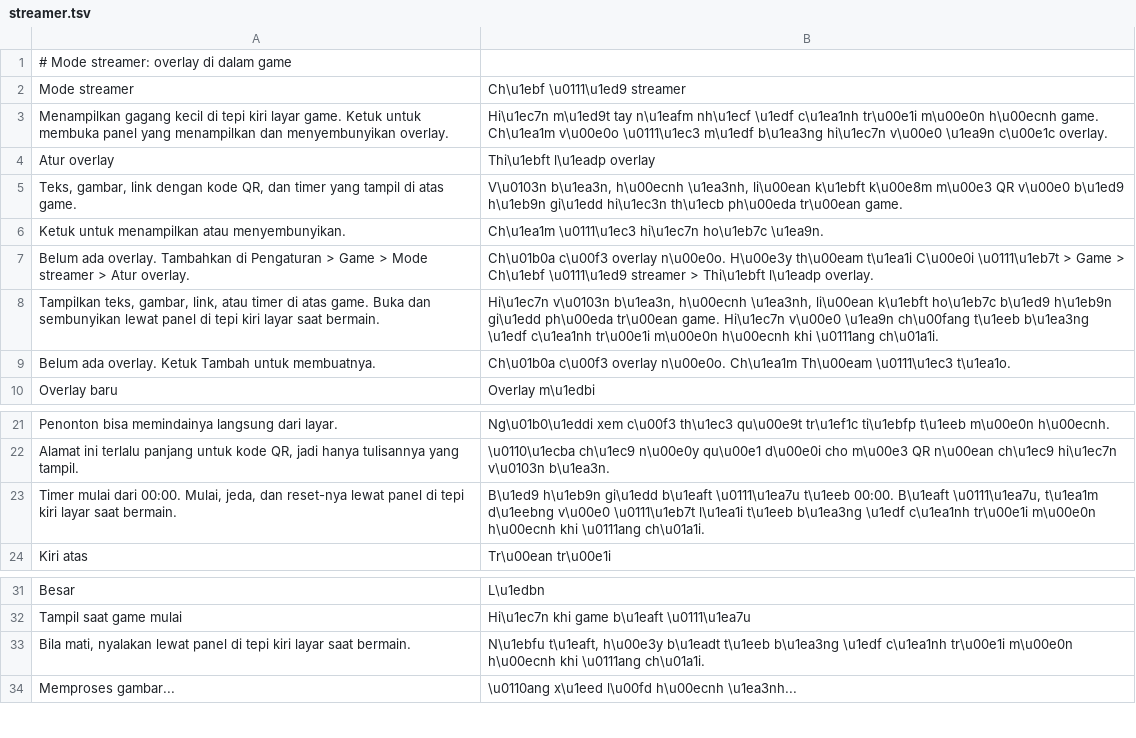
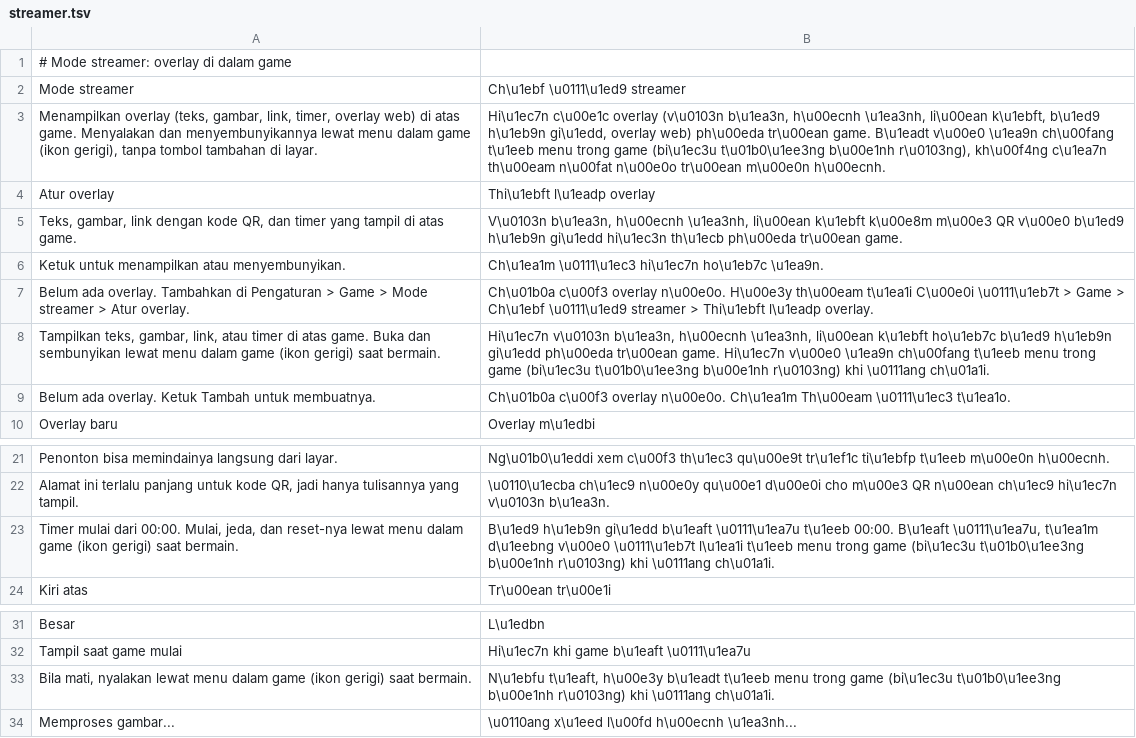
Before and after one commit to ItsVynzzzz/AmberLauncher, a TSV file: app/src/main/assets/lang/vi/streamer.tsv, drawn as a sheet; only a part is shown, gaps mark what is left out.

```diff
--- a/app/src/main/assets/lang/vi/streamer.tsv
+++ b/app/src/main/assets/lang/vi/streamer.tsv
@@ -2,3 +2,3 @@
 Mode streamer	Ch\u1ebf \u0111\u1ed9 streamer
-Menampilkan gagang kecil di tepi kiri layar game. Ketuk untuk membuka panel yang menampilkan dan menyembunyikan overlay.	Hi\u1ec7n m\u1ed9t tay n\u1eafm nh\u1ecf \u1edf c\u1ea1nh tr\u00e1i m\u00e0n h\u00ecnh game. Ch\u1ea1m v\u00e0o \u0111\u1ec3 m\u1edf b\u1ea3ng hi\u1ec7n v\u00e0 \u1ea9n c\u00e1c overlay.
+Menampilkan overlay (teks, gambar, link, timer, overlay web) di atas game. Menyalakan dan menyembunyikannya lewat menu dalam game (ikon gerigi), tanpa tombol tambahan di layar.	Hi\u1ec7n c\u00e1c overlay (v\u0103n b\u1ea3n, h\u00ecnh \u1ea3nh, li\u00ean k\u1ebft, b\u1ed9 h\u1eb9n gi\u1edd, overlay web) ph\u00eda tr\u00ean game. B\u1eadt v\u00e0 \u1ea9n ch\u00fang t\u1eeb menu trong game (bi\u1ec3u t\u01b0\u1ee3ng b\u00e1nh r\u0103ng), kh\u00f4ng c\u1ea7n th\u00eam n\u00fat n\u00e0o tr\u00ean m\u00e0n h\u00ecnh.
 Atur overlay	Thi\u1ebft l\u1eadp overlay
@@ -7,3 +7,3 @@ Ketuk untuk menampilkan atau menyembunyikan.	Ch\u1ea1m \u0111\u1ec3 hi\u1ec7n ho
 Belum ada overlay. Tambahkan di Pengaturan > Game > Mode streamer > Atur overlay.	Ch\u01b0a c\u00f3 overlay n\u00e0o. H\u00e3y th\u00eam t\u1ea1i C\u00e0i \u0111\u1eb7t > Game > Ch\u1ebf \u0111\u1ed9 streamer > Thi\u1ebft l\u1eadp overlay.
-Tampilkan teks, gambar, link, atau timer di atas game. Buka dan sembunyikan lewat panel di tepi kiri layar saat bermain.	Hi\u1ec7n v\u0103n b\u1ea3n, h\u00ecnh \u1ea3nh, li\u00ean k\u1ebft ho\u1eb7c b\u1ed9 h\u1eb9n gi\u1edd ph\u00eda tr\u00ean game. Hi\u1ec7n v\u00e0 \u1ea9n ch\u00fang t\u1eeb b\u1ea3ng \u1edf c\u1ea1nh tr\u00e1i m\u00e0n h\u00ecnh khi \u0111ang ch\u01a1i.
+Tampilkan teks, gambar, link, atau timer di atas game. Buka dan sembunyikan lewat menu dalam game (ikon gerigi) saat bermain.	Hi\u1ec7n v\u0103n b\u1ea3n, h\u00ecnh \u1ea3nh, li\u00ean k\u1ebft ho\u1eb7c b\u1ed9 h\u1eb9n gi\u1edd ph\u00eda tr\u00ean game. Hi\u1ec7n v\u00e0 \u1ea9n ch\u00fang t\u1eeb menu trong game (bi\u1ec3u t\u01b0\u1ee3ng b\u00e1nh r\u0103ng) khi \u0111ang ch\u01a1i.
 Belum ada overlay. Ketuk Tambah untuk membuatnya.	Ch\u01b0a c\u00f3 overlay n\u00e0o. Ch\u1ea1m Th\u00eam \u0111\u1ec3 t\u1ea1o.
@@ -22,3 +22,3 @@ Penonton bisa memindainya langsung dari layar.	Ng\u01b0\u1eddi xem c\u00f3 th\u1
 Alamat ini terlalu panjang untuk kode QR, jadi hanya tulisannya yang tampil.	\u0110\u1ecba ch\u1ec9 n\u00e0y qu\u00e1 d\u00e0i cho m\u00e3 QR n\u00ean ch\u1ec9 hi\u1ec7n v\u0103n b\u1ea3n.
-Timer mulai dari 00:00. Mulai, jeda, dan reset-nya lewat panel di tepi kiri layar saat bermain.	B\u1ed9 h\u1eb9n gi\u1edd b\u1eaft \u0111\u1ea7u t\u1eeb 00:00. B\u1eaft \u0111\u1ea7u, t\u1ea1m d\u1eebng v\u00e0 \u0111\u1eb7t l\u1ea1i t\u1eeb b\u1ea3ng \u1edf c\u1ea1nh tr\u00e1i m\u00e0n h\u00ecnh khi \u0111ang ch\u01a1i.
+Timer mulai dari 00:00. Mulai, jeda, dan reset-nya lewat menu dalam game (ikon gerigi) saat bermain.	B\u1ed9 h\u1eb9n gi\u1edd b\u1eaft \u0111\u1ea7u t\u1eeb 00:00. B\u1eaft \u0111\u1ea7u, t\u1ea1m d\u1eebng v\u00e0 \u0111\u1eb7t l\u1ea1i t\u1eeb menu trong game (bi\u1ec3u t\u01b0\u1ee3ng b\u00e1nh r\u0103ng) khi \u0111ang ch\u01a1i.
 Kiri atas	Tr\u00ean tr\u00e1i
@@ -32,3 +32,3 @@ Besar	L\u1edbn
 Tampil saat game mulai	Hi\u1ec7n khi game b\u1eaft \u0111\u1ea7u
-Bila mati, nyalakan lewat panel di tepi kiri layar saat bermain.	N\u1ebfu t\u1eaft, h\u00e3y b\u1eadt t\u1eeb b\u1ea3ng \u1edf c\u1ea1nh tr\u00e1i m\u00e0n h\u00ecnh khi \u0111ang ch\u01a1i.
+Bila mati, nyalakan lewat menu dalam game (ikon gerigi) saat bermain.	N\u1ebfu t\u1eaft, h\u00e3y b\u1eadt t\u1eeb menu trong game (bi\u1ec3u t\u01b0\u1ee3ng b\u00e1nh r\u0103ng) khi \u0111ang ch\u01a1i.
 Memproses gambar...	\u0110ang x\u1eed l\u00fd h\u00ecnh \u1ea3nh...
```
Also changed, not shown: app/src/main/assets/lang/es/streamer.tsv, app/src/main/assets/lang/fil/streamer.tsv, 31 other files.
